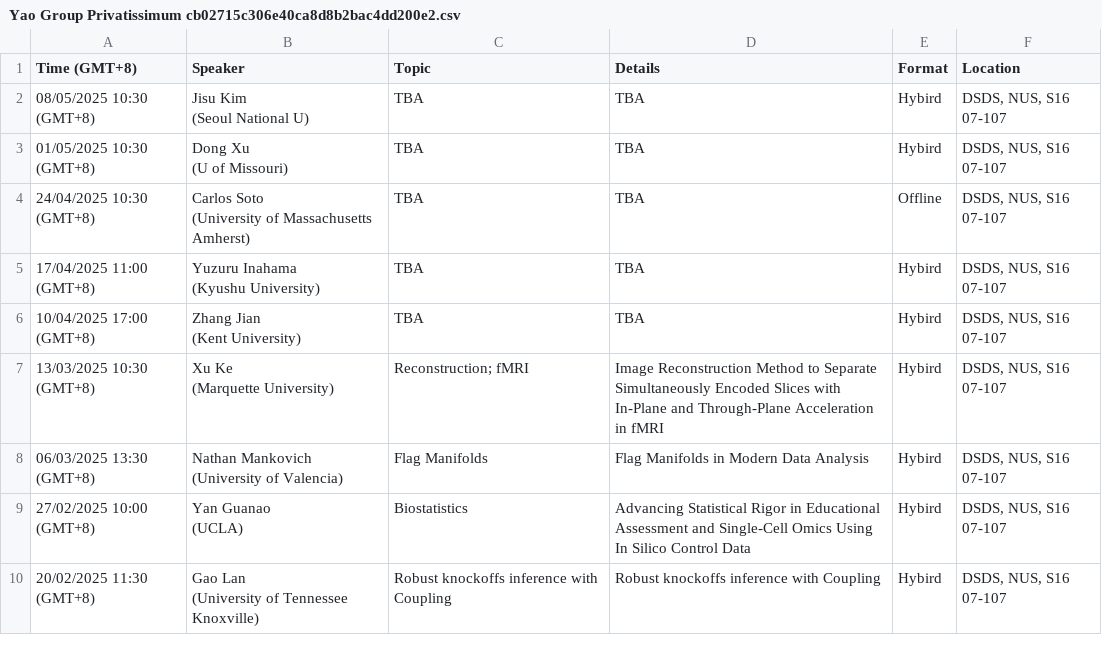
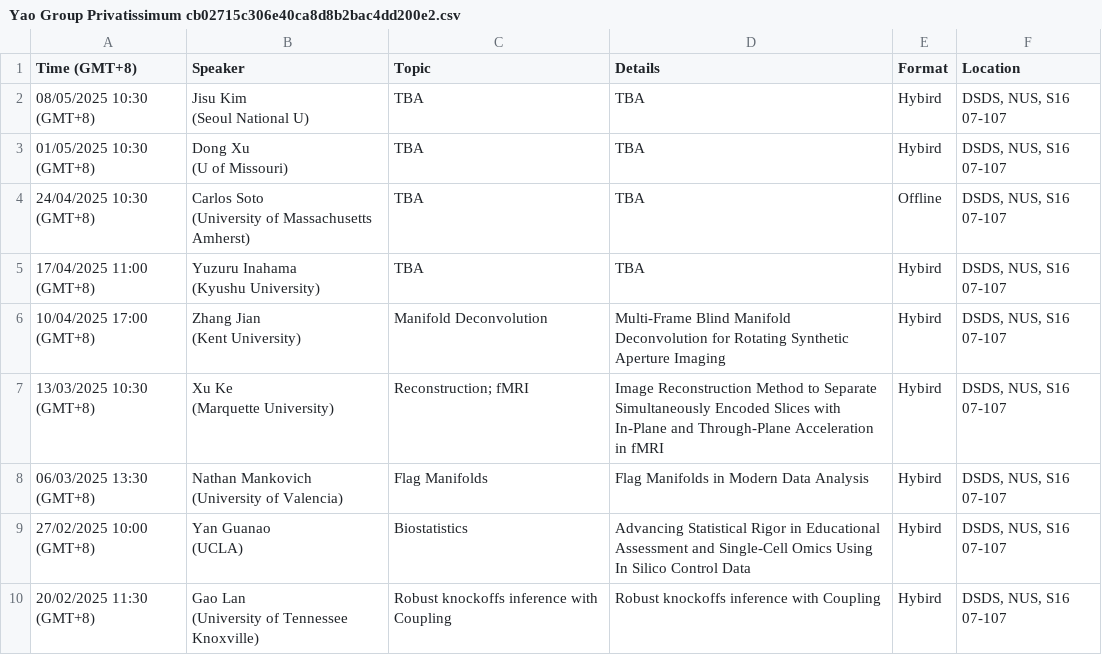
Before and after one commit to zhigang-yao/group-projects, a CSV file: docs/pri/Yao Group Privatissimum cb02715c306e40ca8d8b2bac4dd200e2.csv, drawn as a sheet; only a part is shown.

```diff
--- a/docs/pri/Yao Group Privatissimum cb02715c306e40ca8d8b2bac4dd200e2.csv
+++ b/docs/pri/Yao Group Privatissimum cb02715c306e40ca8d8b2bac4dd200e2.csv
@@ -9,4 +9,4 @@
 (Kyushu University)",TBA,TBA,Hybird,"DSDS, NUS, S16 07-107"
-10/04/2025 17:00 (GMT+8),"Zhang Jian
-(Kent University)",TBA,TBA,Hybird,"DSDS, NUS, S16 07-107"
+10/04/2025 17:00 (GMT+8),"Zhang Jian
+(Kent University)",Manifold Deconvolution,Multi-Frame Blind Manifold Deconvolution for Rotating Synthetic Aperture Imaging,Hybird,"DSDS, NUS, S16 07-107"
 13/03/2025 10:30 (GMT+8),"Xu Ke
```
Also changed, not shown: 2 other files.
